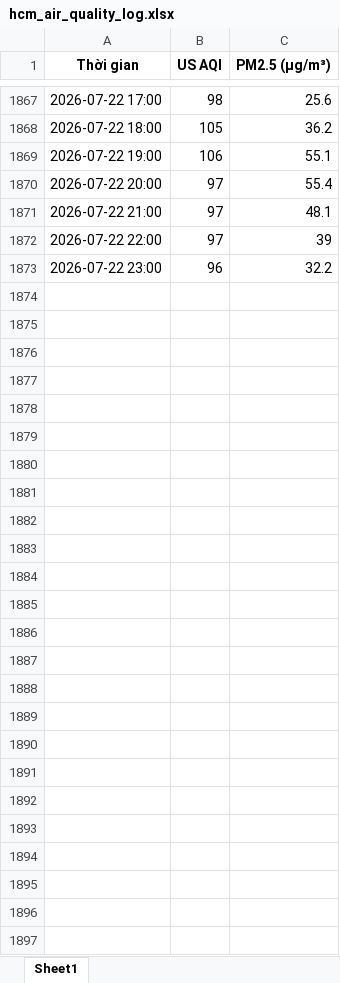
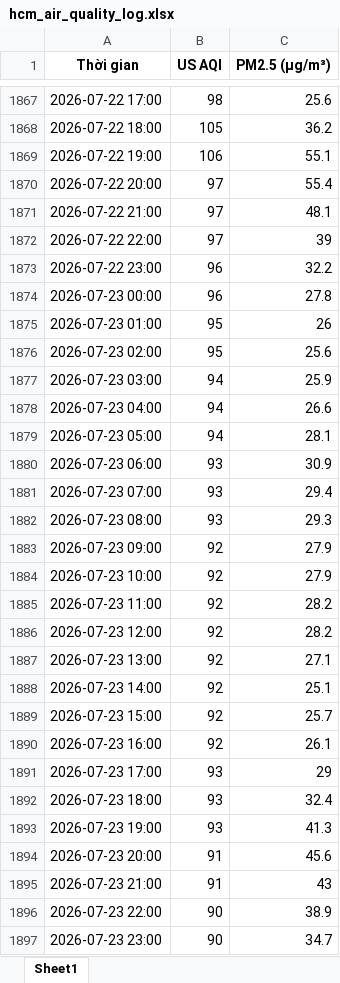
Before and after one commit to BetterCallJw/hcm-air-quality-tracker, an Excel workbook: hcm_air_quality_log.xlsx, sheet Sheet1, drawn as a sheet; only a part is shown, gaps mark what is left out; values as stored, in another font and other column widths than the file's, no borders; the diff names each change by its address in the sheet, - before the commit and + after, or states it on an @@ line.

```diff
--- a/hcm_air_quality_log.xlsx (sheet Sheet1)
+++ b/hcm_air_quality_log.xlsx (sheet Sheet1)
+row 1874: 2026-07-23 00:00 | 96 | 27.8
+row 1875: 2026-07-23 01:00 | 95 | 26
+row 1876: 2026-07-23 02:00 | 95 | 25.6
+row 1877: 2026-07-23 03:00 | 94 | 25.9
+row 1878: 2026-07-23 04:00 | 94 | 26.6
+row 1879: 2026-07-23 05:00 | 94 | 28.1
+row 1880: 2026-07-23 06:00 | 93 | 30.9
+row 1881: 2026-07-23 07:00 | 93 | 29.4
+row 1882: 2026-07-23 08:00 | 93 | 29.3
+row 1883: 2026-07-23 09:00 | 92 | 27.9
+row 1884: 2026-07-23 10:00 | 92 | 27.9
+row 1885: 2026-07-23 11:00 | 92 | 28.2
+row 1886: 2026-07-23 12:00 | 92 | 28.2
+row 1887: 2026-07-23 13:00 | 92 | 27.1
+row 1888: 2026-07-23 14:00 | 92 | 25.1
+row 1889: 2026-07-23 15:00 | 92 | 25.7
+row 1890: 2026-07-23 16:00 | 92 | 26.1
+row 1891: 2026-07-23 17:00 | 93 | 29
+row 1892: 2026-07-23 18:00 | 93 | 32.4
+row 1893: 2026-07-23 19:00 | 93 | 41.3
+row 1894: 2026-07-23 20:00 | 91 | 45.6
+row 1895: 2026-07-23 21:00 | 91 | 43
+row 1896: 2026-07-23 22:00 | 90 | 38.9
+row 1897: 2026-07-23 23:00 | 90 | 34.7
```
